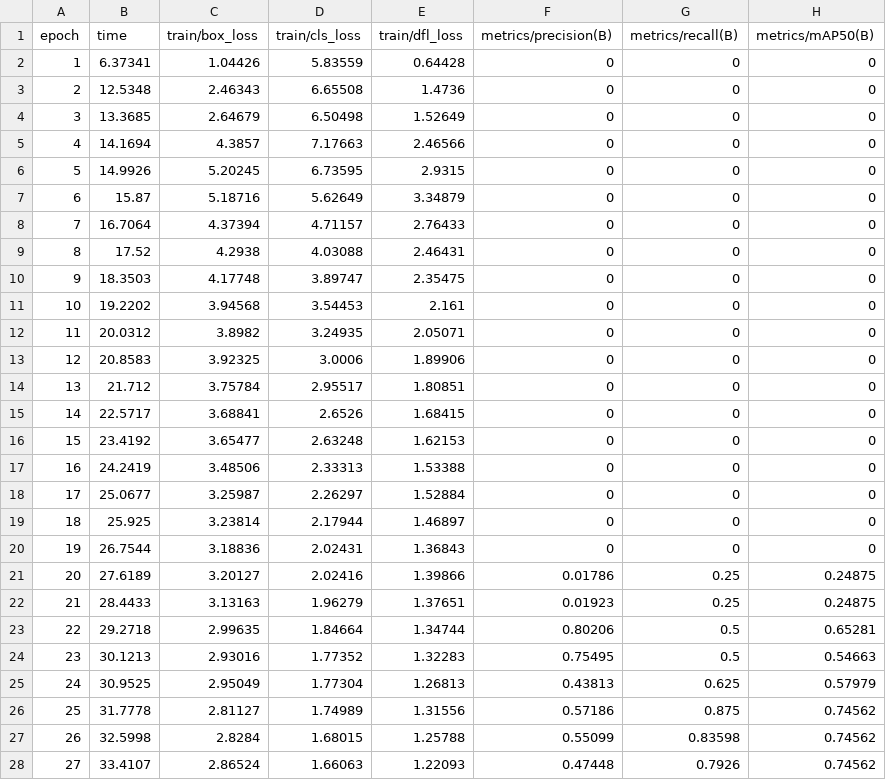
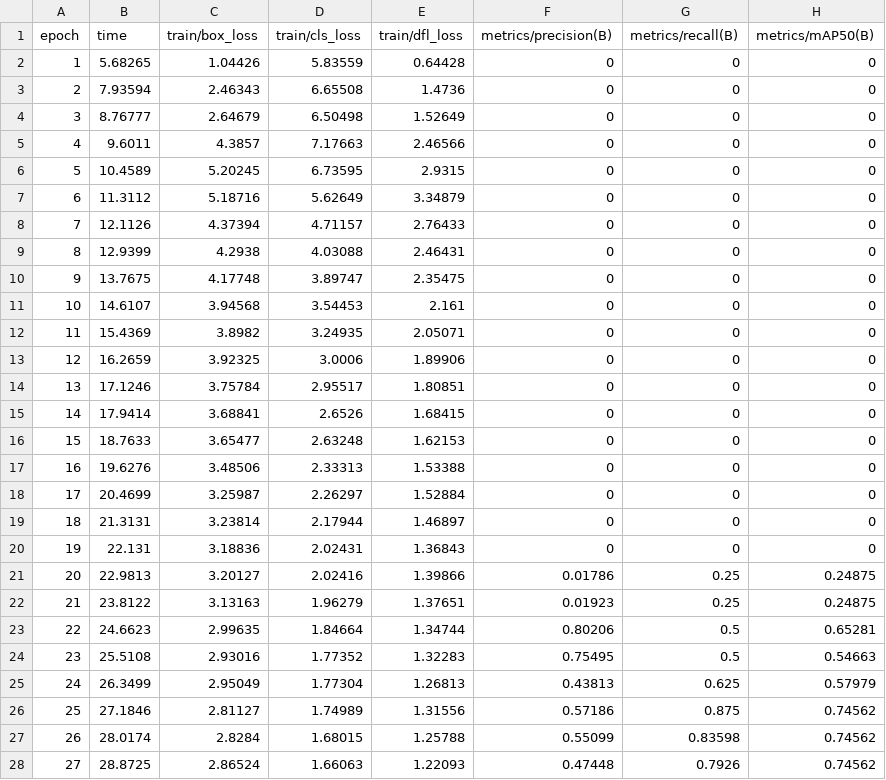
Before and after one commit to RYZENNAVI/ai-playground, a CSV file: 06-multimodal-vision/outputs/defect_detection/runs/audit/results.csv, drawn as a sheet; only a part is shown; the diff covers the shown part only; the diff names each change by its address in the sheet, - before the commit and + after, or states it on an @@ line.

```diff
--- a/06-multimodal-vision/outputs/defect_detection/runs/audit/results.csv
+++ b/06-multimodal-vision/outputs/defect_detection/runs/audit/results.csv
-B2 (time): 6.37341
+B2 (time): 5.68265
-B3 (time): 12.5348
+B3 (time): 7.93594
-B4 (time): 13.3685
+B4 (time): 8.76777
-B5 (time): 14.1694
+B5 (time): 9.6011
-B6 (time): 14.9926
+B6 (time): 10.4589
-B7 (time): 15.87
+B7 (time): 11.3112
-B8 (time): 16.7064
+B8 (time): 12.1126
-B9 (time): 17.52
+B9 (time): 12.9399
-B10 (time): 18.3503
+B10 (time): 13.7675
-B11 (time): 19.2202
+B11 (time): 14.6107
-B12 (time): 20.0312
+B12 (time): 15.4369
-B13 (time): 20.8583
+B13 (time): 16.2659
-B14 (time): 21.712
+B14 (time): 17.1246
-B15 (time): 22.5717
+B15 (time): 17.9414
-B16 (time): 23.4192
+B16 (time): 18.7633
-B17 (time): 24.2419
+B17 (time): 19.6276
-B18 (time): 25.0677
+B18 (time): 20.4699
-B19 (time): 25.925
+B19 (time): 21.3131
-B20 (time): 26.7544
+B20 (time): 22.131
-B21 (time): 27.6189
+B21 (time): 22.9813
-B22 (time): 28.4433
+B22 (time): 23.8122
-B23 (time): 29.2718
+B23 (time): 24.6623
-B24 (time): 30.1213
+B24 (time): 25.5108
-B25 (time): 30.9525
+B25 (time): 26.3499
-B26 (time): 31.7778
+B26 (time): 27.1846
-B27 (time): 32.5998
+B27 (time): 28.0174
-B28 (time): 33.4107
+B28 (time): 28.8725
```
Also changed, not shown: 33 edited cells elsewhere in this file, 20 other files.
